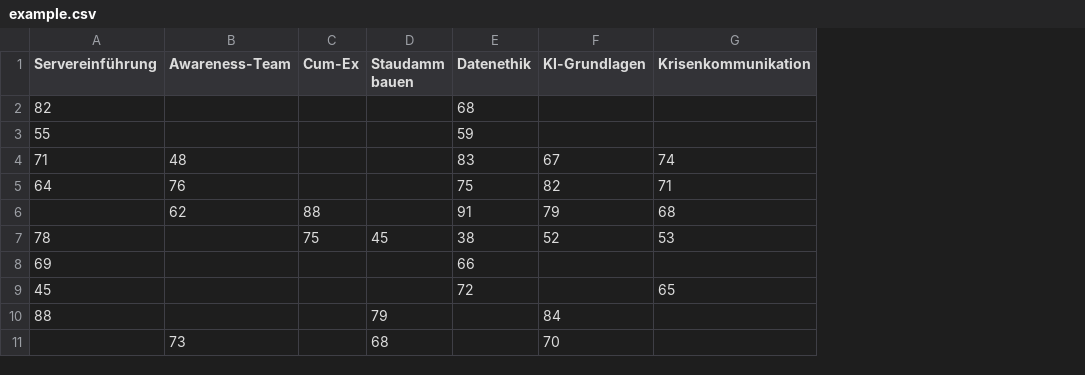
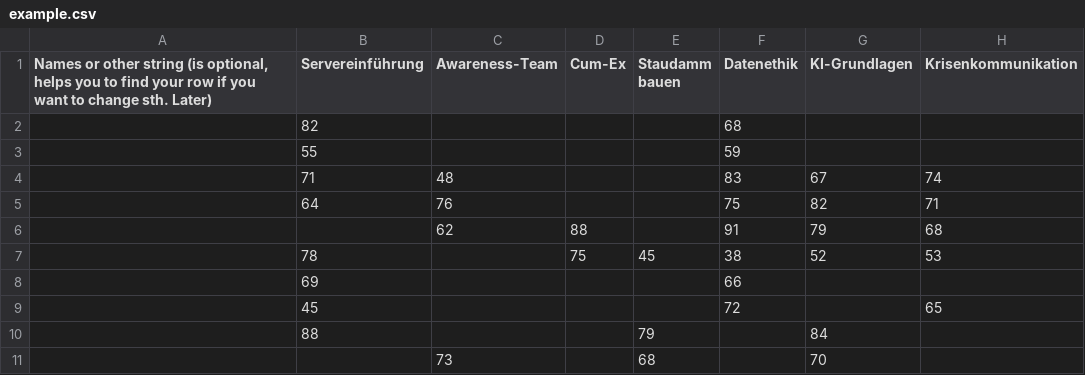
Before and after one commit to leanderbuerkin/workshop-scheduling, a CSV file: example.csv, drawn as a sheet; only a part is shown; the diff names each change by its address in the sheet, - before the commit and + after, or states it on an @@ line.

```diff
--- a/example.csv
+++ b/example.csv
+column A, row 1: Names or other string (is optional, helps you to find your row if you want to change sth. Later)
```
Also changed, not shown: 5 other files.
